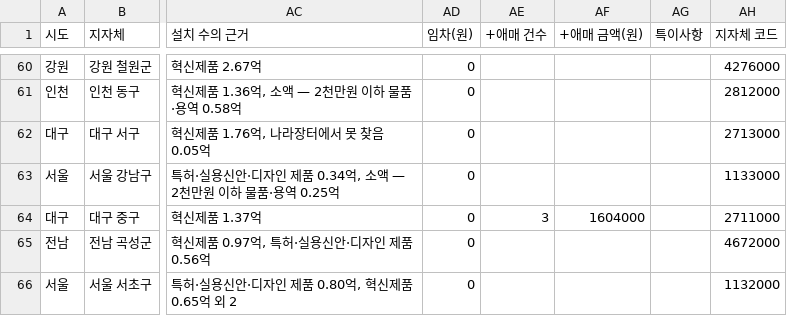
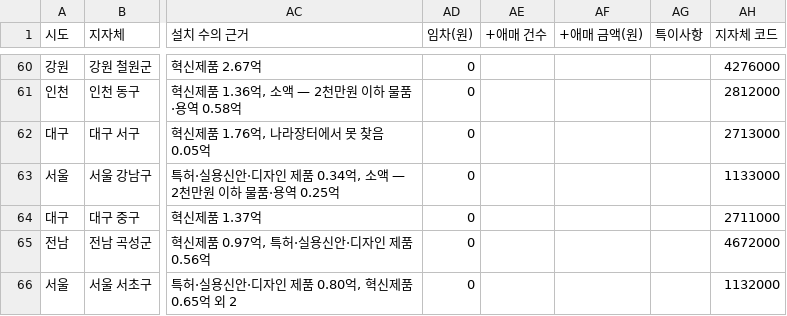
Before and after one commit to bada17/local-finance, a CSV file: drafts/kiosk/sheet_by_town.csv, drawn as a sheet; only a part is shown, gaps mark what is left out; the diff covers the shown part only; the diff names each change by its address in the sheet, - before the commit and + after, or states it on an @@ line.

```diff
--- a/drafts/kiosk/sheet_by_town.csv
+++ b/drafts/kiosk/sheet_by_town.csv
-AE64 (+애매 건수): 3
+AE64 (+애매 건수): (empty)
-AF64 (+애매 금액(원)): 1604000
+AF64 (+애매 금액(원)): (empty)
```
Also changed, not shown: 25 edited cells elsewhere in this file, 2 other files.
